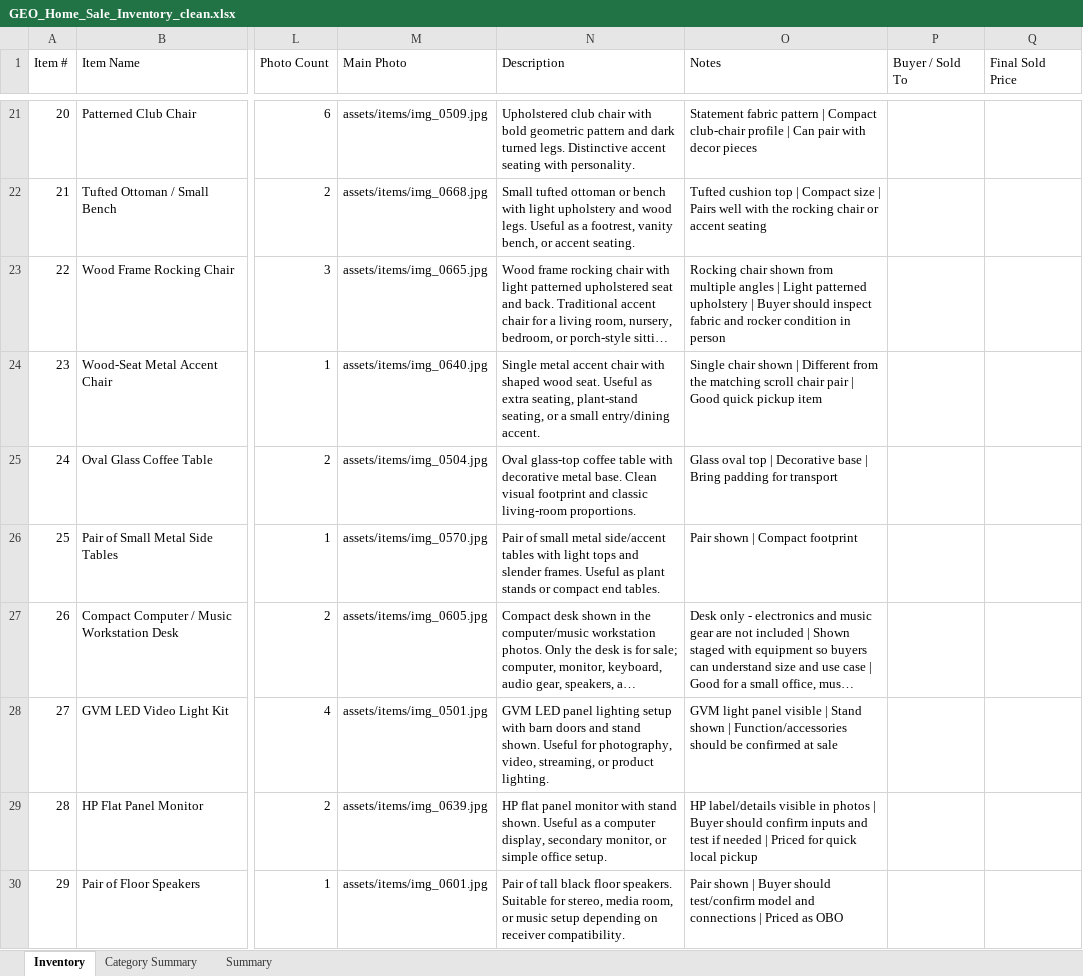
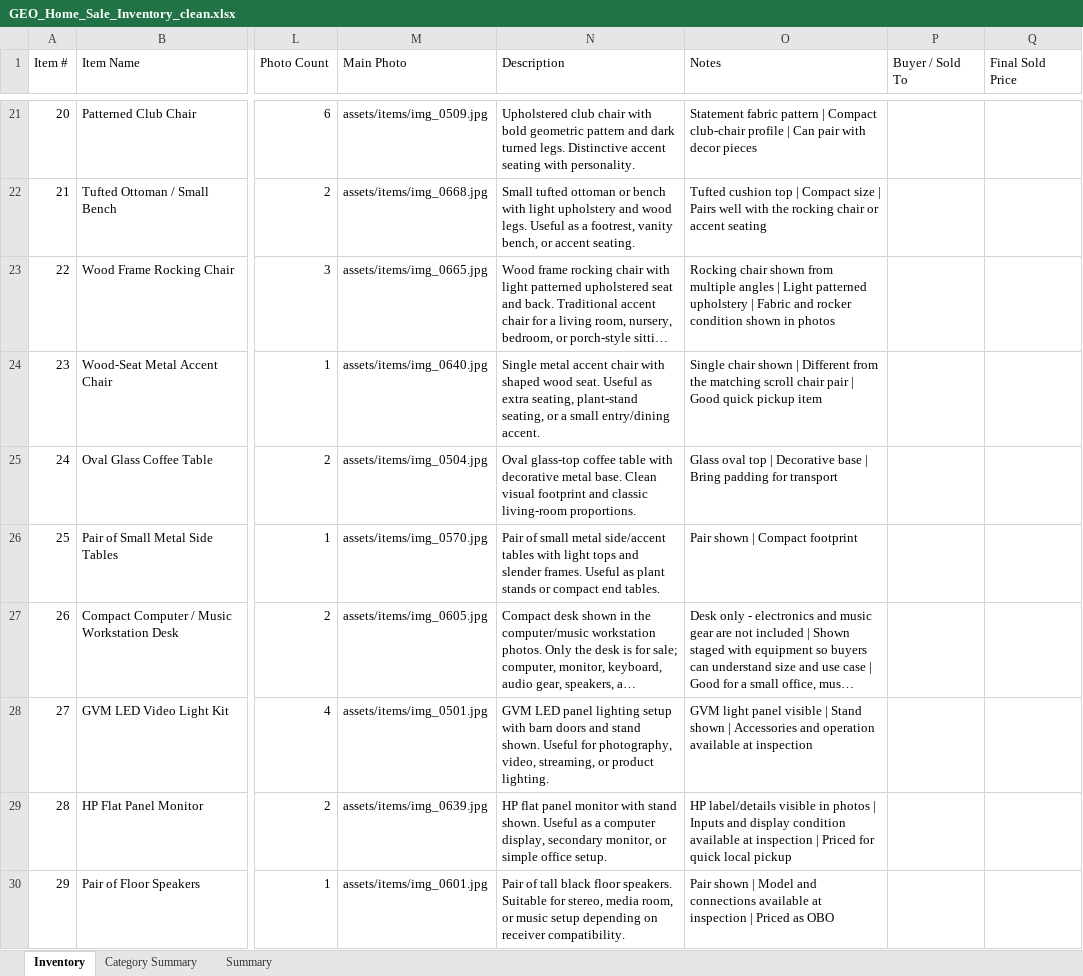
Before and after one commit to Geo222222/gs-de, an Excel workbook: outputs/geo-sale-inventory/GEO_Home_Sale_Inventory_clean.xlsx, sheet Inventory, drawn as a sheet; only a part is shown, gaps mark what is left out; long unchanged cells end in …; values as stored, in another font and other column widths than the file's, no borders; the diff covers the shown part only; the diff names each change by its address in the sheet, - before the commit and + after, or states it on an @@ line.

```diff
--- a/outputs/geo-sale-inventory/GEO_Home_Sale_Inventory_clean.xlsx (sheet Inventory)
+++ b/outputs/geo-sale-inventory/GEO_Home_Sale_Inventory_clean.xlsx (sheet Inventory)
-O23 (Notes): …upholstery | Buyer should inspect fabric and rocker condition in person
+O23 (Notes): …upholstery | Fabric and rocker condition shown in photos
-O28 (Notes): …shown | Function/accessories should be confirmed at sale
+O28 (Notes): …shown | Accessories and operation available at inspection
-O29 (Notes): …photos | Buyer should confirm inputs and test if needed | Priced…
+O29 (Notes): …photos | Inputs and display condition available at inspection | Priced…
-O30 (Notes): …shown | Buyer should test/confirm model and connections | Priced…
+O30 (Notes): …shown | Model and connections available at inspection | Priced…
```
Also changed, not shown: 24 edited cells elsewhere in this sheet, 4 other files.
